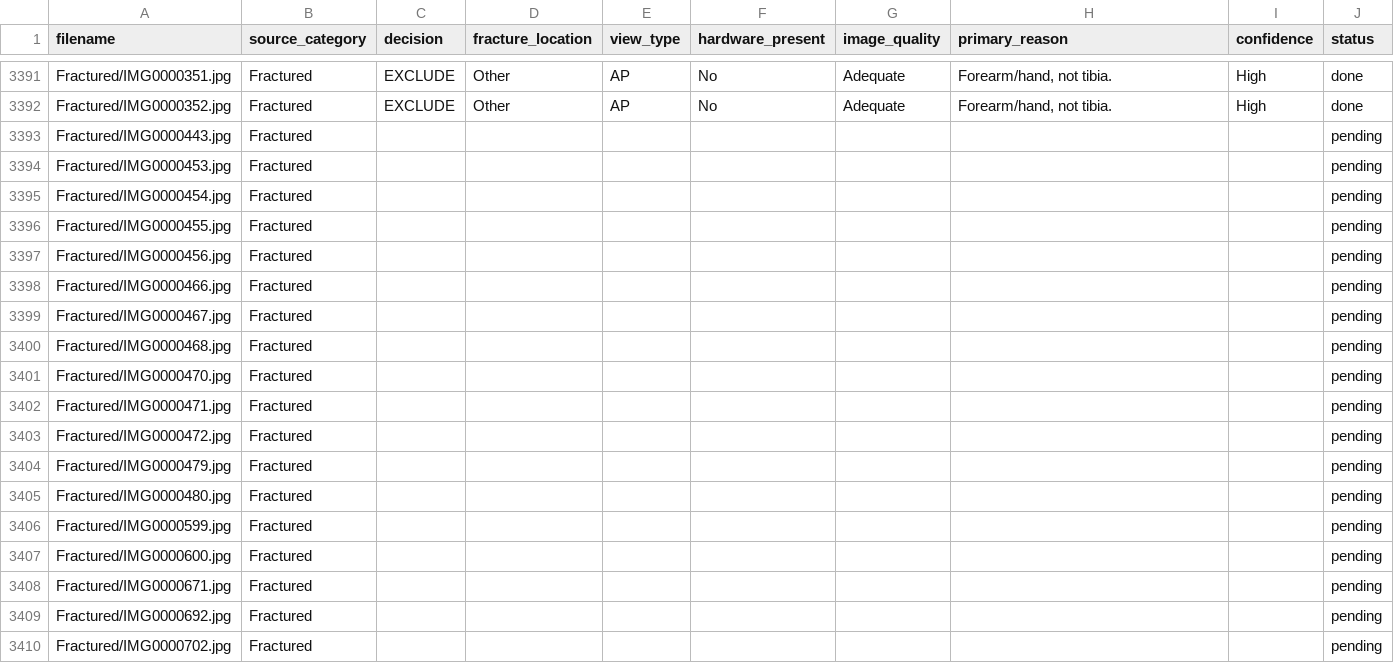
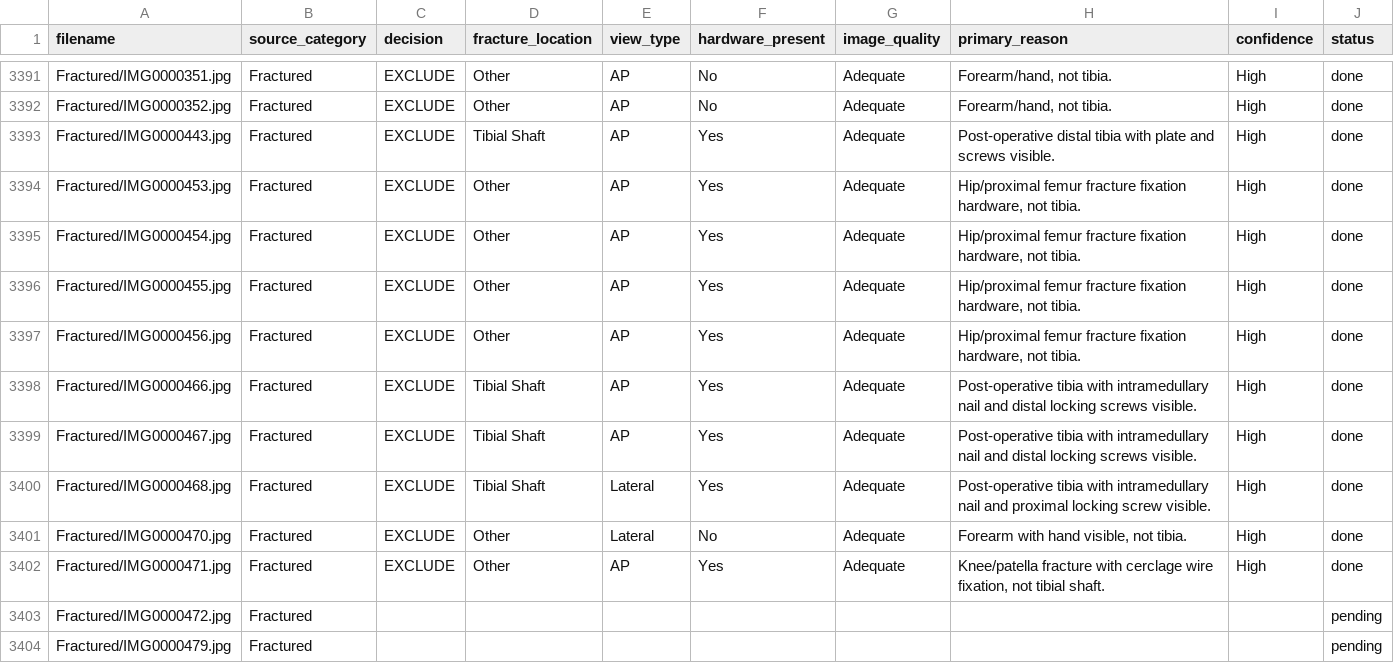
Before and after one commit to ddpapers23-droid/Ortho-AI-Paper, a CSV file: screening_results.csv, drawn as a sheet; only a part is shown, gaps mark what is left out; the shorter side is filled out with more unchanged rows.

```diff
--- a/screening_results.csv
+++ b/screening_results.csv
@@ -3392,12 +3392,12 @@ Fractured/IMG0000351.jpg,Fractured,EXCLUDE,Other,AP,No,Adequate,"Forearm/hand, n
 Fractured/IMG0000352.jpg,Fractured,EXCLUDE,Other,AP,No,Adequate,"Forearm/hand, not tibia.",High,done
-Fractured/IMG0000443.jpg,Fractured,,,,,,,,pending
-Fractured/IMG0000453.jpg,Fractured,,,,,,,,pending
-Fractured/IMG0000454.jpg,Fractured,,,,,,,,pending
-Fractured/IMG0000455.jpg,Fractured,,,,,,,,pending
-Fractured/IMG0000456.jpg,Fractured,,,,,,,,pending
-Fractured/IMG0000466.jpg,Fractured,,,,,,,,pending
-Fractured/IMG0000467.jpg,Fractured,,,,,,,,pending
-Fractured/IMG0000468.jpg,Fractured,,,,,,,,pending
-Fractured/IMG0000470.jpg,Fractured,,,,,,,,pending
-Fractured/IMG0000471.jpg,Fractured,,,,,,,,pending
+Fractured/IMG0000443.jpg,Fractured,EXCLUDE,Tibial Shaft,AP,Yes,Adequate,Post-operative distal tibia with plate and screws visible.,High,done
+Fractured/IMG0000453.jpg,Fractured,EXCLUDE,Other,AP,Yes,Adequate,"Hip/proximal femur fracture fixation hardware, not tibia.",High,done
+Fractured/IMG0000454.jpg,Fractured,EXCLUDE,Other,AP,Yes,Adequate,"Hip/proximal femur fracture fixation hardware, not tibia.",High,done
+Fractured/IMG0000455.jpg,Fractured,EXCLUDE,Other,AP,Yes,Adequate,"Hip/proximal femur fracture fixation hardware, not tibia.",High,done
+Fractured/IMG0000456.jpg,Fractured,EXCLUDE,Other,AP,Yes,Adequate,"Hip/proximal femur fracture fixation hardware, not tibia.",High,done
+Fractured/IMG0000466.jpg,Fractured,EXCLUDE,Tibial Shaft,AP,Yes,Adequate,Post-operative tibia with intramedullary nail and distal locking screws visible.,High,done
+Fractured/IMG0000467.jpg,Fractured,EXCLUDE,Tibial Shaft,AP,Yes,Adequate,Post-operative tibia with intramedullary nail and distal locking screws visible.,High,done
+Fractured/IMG0000468.jpg,Fractured,EXCLUDE,Tibial Shaft,Lateral,Yes,Adequate,Post-operative tibia with intramedullary nail and proximal locking screw visible.,High,done
+Fractured/IMG0000470.jpg,Fractured,EXCLUDE,Other,Lateral,No,Adequate,"Forearm with hand visible, not tibia.",High,done
+Fractured/IMG0000471.jpg,Fractured,EXCLUDE,Other,AP,Yes,Adequate,"Knee/patella fracture with cerclage wire fixation, not tibial shaft.",High,done
 Fractured/IMG0000472.jpg,Fractured,,,,,,,,pending
```
